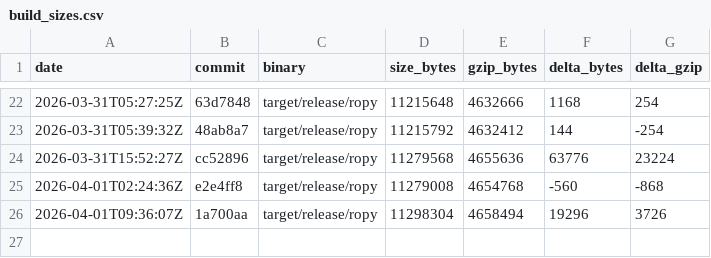
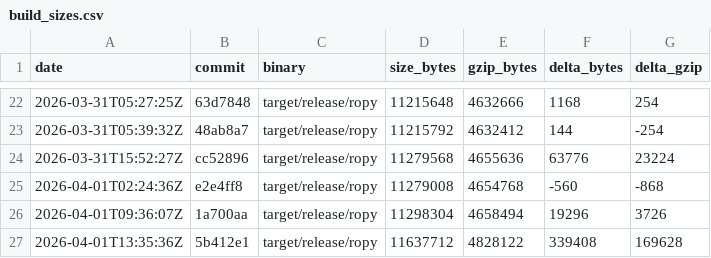
Before and after one commit to StudentWeis/ropy, a CSV file: doc/data/build_sizes.csv, drawn as a sheet; only a part is shown, gaps mark what is left out; the diff names each change by its address in the sheet, - before the commit and + after, or states it on an @@ line.

```diff
--- a/doc/data/build_sizes.csv
+++ b/doc/data/build_sizes.csv
+row 27: 2026-04-01T13:35:36Z | 5b412e1 | target/release/ropy | 11637712 | 4828122 | 339408 | 169628
```
Also changed, not shown: 11 other files.
